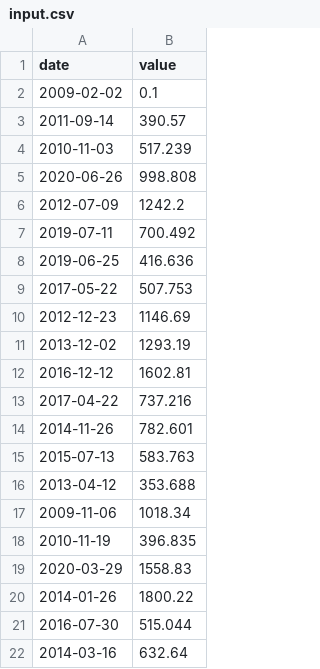
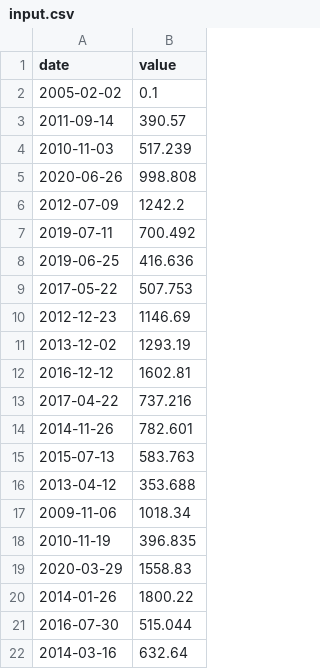
Before and after one commit to Valscr/cpp_Modules, a CSV file: cpp_module_09/ex00/input.csv, drawn as a sheet.

```diff
--- a/cpp_module_09/ex00/input.csv
+++ b/cpp_module_09/ex00/input.csv
@@ -1,3 +1,3 @@
 date | value
-2009-02-02 | 0.1
+2005-02-02 | 0.1
 2011-09-14 | 390.57
```
Also changed, not shown: 3 other files.
